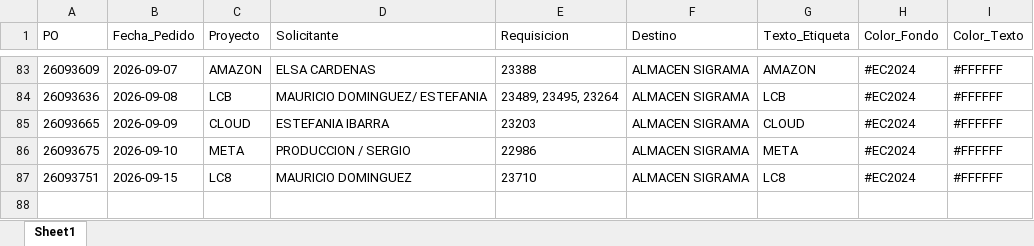
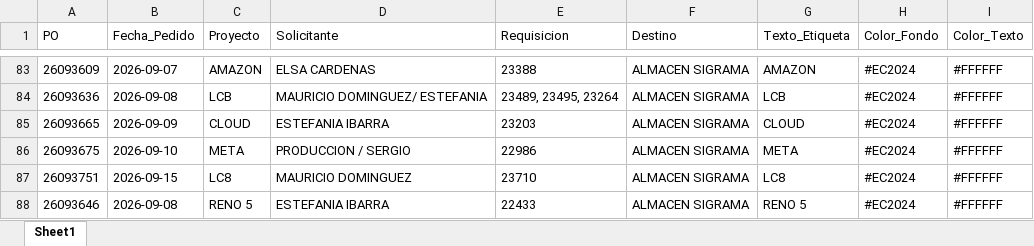
Before and after one commit to jesusalbertomoraleslopez-byte/sigrama_po_tracker, an Excel workbook: data/BD_POs_Cabecera.xlsx, sheet Sheet1, drawn as a sheet; only a part is shown, gaps mark what is left out; values as stored, in another font and other column widths than the file's, no borders; the diff names each change by its address in the sheet, - before the commit and + after, or states it on an @@ line.

```diff
--- a/data/BD_POs_Cabecera.xlsx (sheet Sheet1)
+++ b/data/BD_POs_Cabecera.xlsx (sheet Sheet1)
+row 88: 26093646 | 2026-09-08 | RENO 5 | ESTEFANIA IBARRA | 22433 | ALMACEN SIGRAMA | RENO 5 | #EC2024 | #FFFFFF
```
Also changed, not shown: data/BD_POs_Partidas_Detalladas.xlsx, data/BD_Requerimientos_POs.xlsx, 5 other files.
